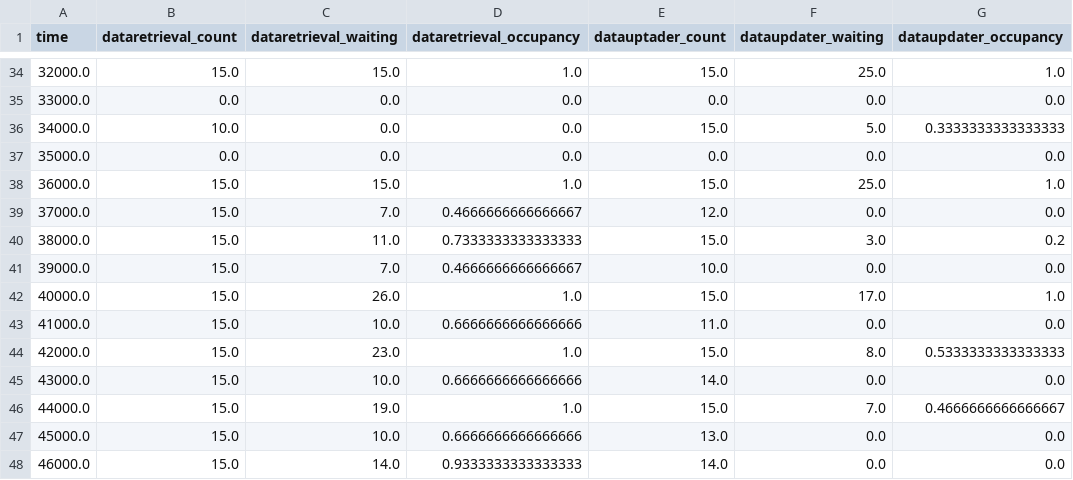
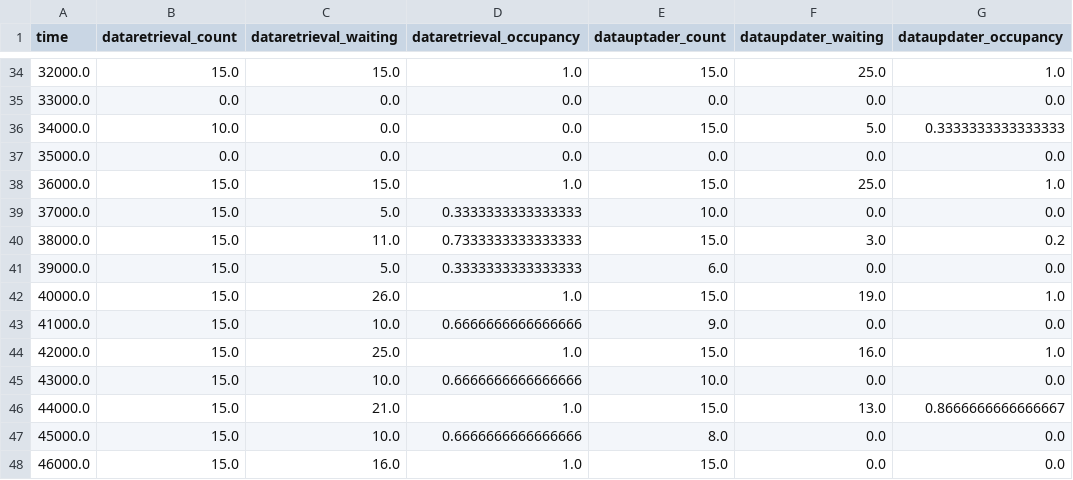
Before and after one commit to unibuc-cs/CyberGuardian_UI, a CSV file: data/sim/RESOURCES_OCCUPANCY_HACKED_True.csv, drawn as a sheet; only a part is shown, gaps mark what is left out.

```diff
--- a/data/sim/RESOURCES_OCCUPANCY_HACKED_True.csv
+++ b/data/sim/RESOURCES_OCCUPANCY_HACKED_True.csv
@@ -38,11 +38,11 @@ time,dataretrieval_count,dataretrieval_waiting,dataretrieval_occupancy,datauptad
 36000.0,15.0,15.0,1.0,15.0,25.0,1.0
-37000.0,15.0,7.0,0.4666666666666667,12.0,0.0,0.0
+37000.0,15.0,5.0,0.3333333333333333,10.0,0.0,0.0
 38000.0,15.0,11.0,0.7333333333333333,15.0,3.0,0.2
-39000.0,15.0,7.0,0.4666666666666667,10.0,0.0,0.0
-40000.0,15.0,26.0,1.0,15.0,17.0,1.0
-41000.0,15.0,10.0,0.6666666666666666,11.0,0.0,0.0
-42000.0,15.0,23.0,1.0,15.0,8.0,0.5333333333333333
-43000.0,15.0,10.0,0.6666666666666666,14.0,0.0,0.0
-44000.0,15.0,19.0,1.0,15.0,7.0,0.4666666666666667
-45000.0,15.0,10.0,0.6666666666666666,13.0,0.0,0.0
-46000.0,15.0,14.0,0.9333333333333333,14.0,0.0,0.0
+39000.0,15.0,5.0,0.3333333333333333,6.0,0.0,0.0
+40000.0,15.0,26.0,1.0,15.0,19.0,1.0
+41000.0,15.0,10.0,0.6666666666666666,9.0,0.0,0.0
+42000.0,15.0,25.0,1.0,15.0,16.0,1.0
+43000.0,15.0,10.0,0.6666666666666666,10.0,0.0,0.0
+44000.0,15.0,21.0,1.0,15.0,13.0,0.8666666666666667
+45000.0,15.0,10.0,0.6666666666666666,8.0,0.0,0.0
+46000.0,15.0,16.0,1.0,15.0,0.0,0.0
```
Also changed, not shown: data/sim/DATASET_LOGS_HACKED_False.csv, 4 other files.
